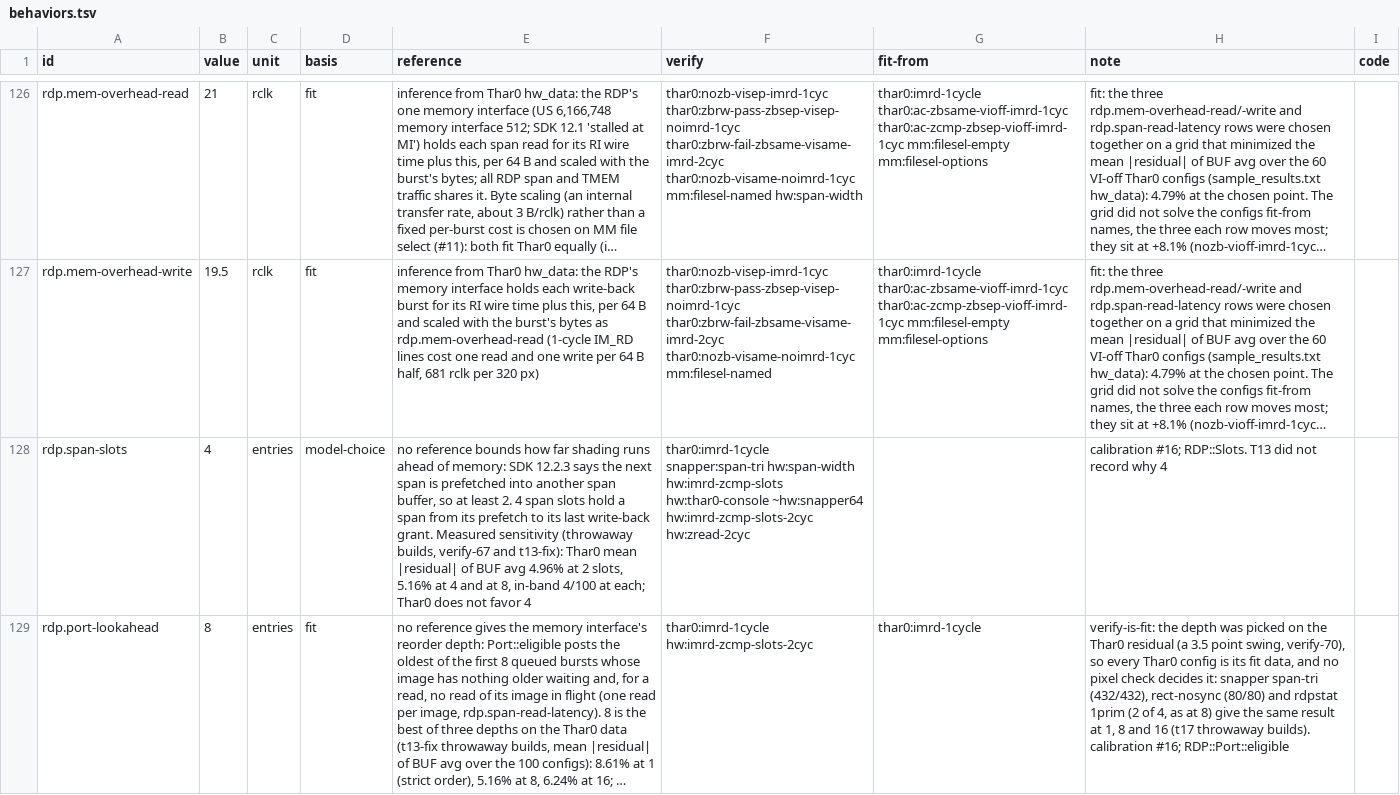
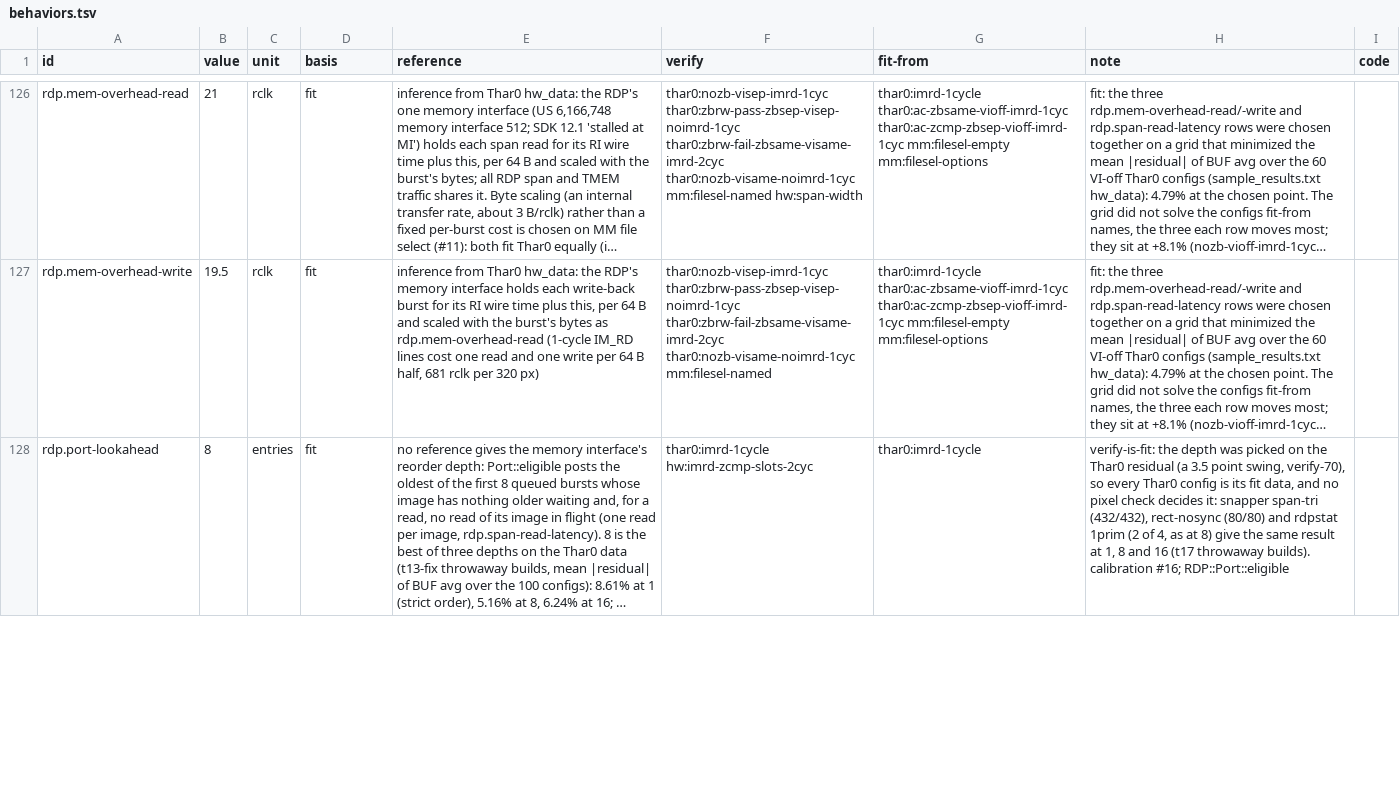
Before and after one commit to wScottSh/ares, a TSV file: ares/n64/timing/behaviors.tsv, drawn as a sheet; only a part is shown, gaps mark what is left out; long unchanged cells end in …; the diff covers the shown part only; the diff names each change by its address in the sheet, - before the commit and + after, or states it on an @@ line.

```diff
--- a/ares/n64/timing/behaviors.tsv
+++ b/ares/n64/timing/behaviors.tsv
-row 128: rdp.span-slots | 4 | entries | model-choice | no reference bounds how far shading runs ahead of memory: SDK 12.2.3 says the next span is prefetched into another span buffer, so at least 2. 4 span slots hold a span from its prefetch to its last write-back grant. Measured sensitivity (throwaway builds, verify-67 and t13-fix): Thar0 mean |residual| of BUF avg 4.96% at 2 slots, 5.16% at 4 and at 8, in-band 4/100 at each; Thar0 does not favor 4 | thar0:imrd-1cycle snapper:span-tri hw:span-width hw:imrd-zcmp-slots hw:thar0-console ~hw:snapper64 hw:imrd-zcmp-slots-2cyc hw:zread-2cyc |  | calibration #16; RDP::Slots. T13 did not record why 4
```
Also changed, not shown: 3 edited cells elsewhere in this file, tools/n64-timing/calibration/questions.tsv, 14 other files.
